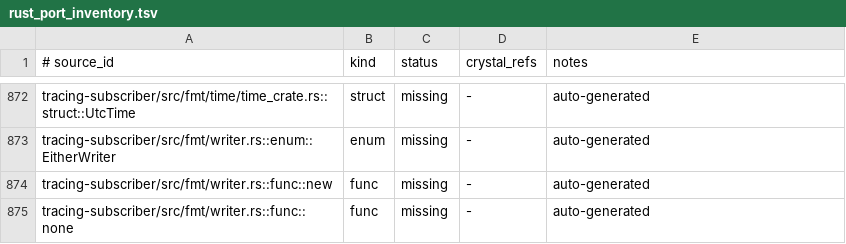
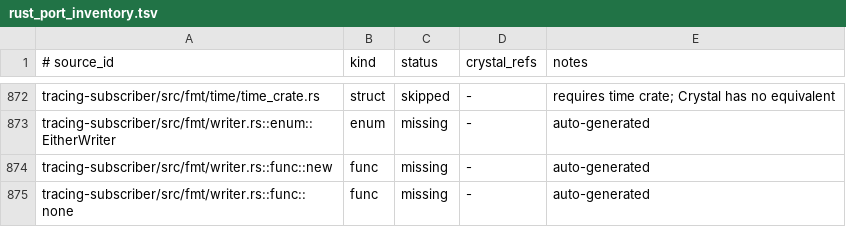
Before and after one commit to dsisnero/tracing.cr, a TSV file: plans/inventory/rust_port_inventory.tsv, drawn as a sheet; only a part is shown, gaps mark what is left out; the diff covers the shown part only; the diff names each change by its address in the sheet, - before the commit and + after, or states it on an @@ line.

Commit message:
port: FmtTime formatters + FmtLayer#with_timer
Port tracing-subscriber fmt/time: FormatTime, SystemTime, Uptime, and a
musl-based DateTime that renders ISO 8601 over the full i64 range. Wire
FmtLayer to a configurable timer via #with_timer / #with_none_timer,
replacing the hardcoded Time.utc timestamps in event and span-event
output. chrono/time-crate formatters are marked skipped in the inventory
(no Crystal equivalent).

```diff
--- a/plans/inventory/rust_port_inventory.tsv
+++ b/plans/inventory/rust_port_inventory.tsv
-A872 (# source_id): tracing-subscriber/src/fmt/time/time_crate.rs::struct::UtcTime
+A872 (# source_id): tracing-subscriber/src/fmt/time/time_crate.rs
-C872 (status): missing
+C872 (status): skipped
-E872 (notes): auto-generated
+E872 (notes): requires time crate; Crystal has no equivalent
```
Also changed, not shown: 81 edited cells elsewhere in this file, 5 other files.
